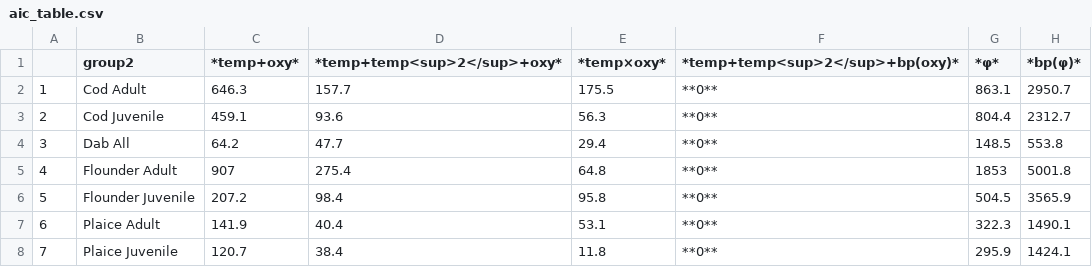
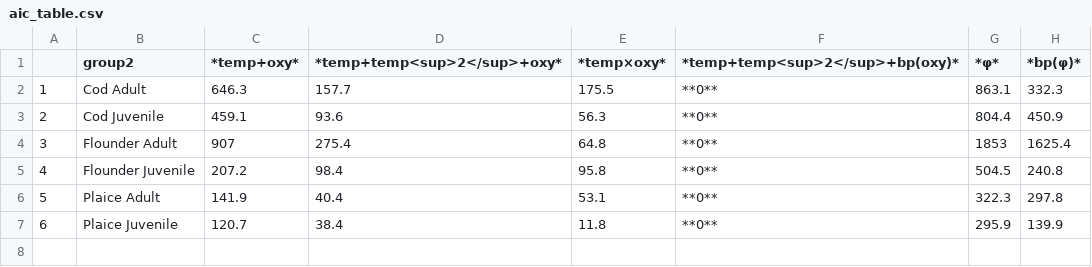
Before and after one commit to maxlindmark/spatial-metabolic-index, a CSV file: figures/aic_table.csv, drawn as a sheet; removed rows and columns are numbered as before the commit, all else as after; the diff names each change by its address in the sheet, - before the commit and + after, or states it on an @@ line.

Commit message:
update figures

```diff
--- a/figures/aic_table.csv
+++ b/figures/aic_table.csv
-H2 (*bp(φ)*): 2950.7
+H2 (*bp(φ)*): 332.3
-H3 (*bp(φ)*): 2312.7
+H3 (*bp(φ)*): 450.9
-row 4: 3 | Dab All | 64.2 | 47.7 | 29.4 | **0** | 148.5 | 553.8
@@ column A renumbered from row 4 down @@
-H4 (*bp(φ)*): 5001.8
+H4 (*bp(φ)*): 1625.4
-H5 (*bp(φ)*): 3565.9
+H5 (*bp(φ)*): 240.8
-H6 (*bp(φ)*): 1490.1
+H6 (*bp(φ)*): 297.8
-H7 (*bp(φ)*): 1424.1
+H7 (*bp(φ)*): 139.9
```
Also changed, not shown: 28 other files.
